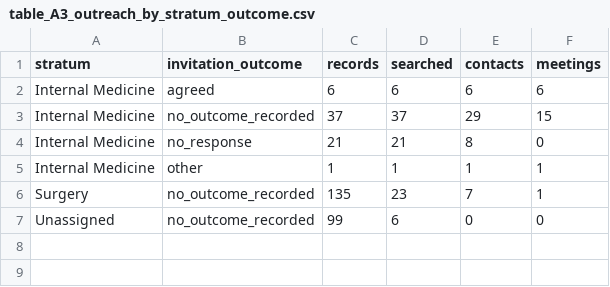
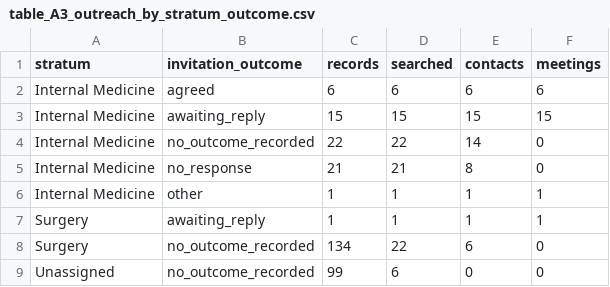
Before and after one commit to ricardopietrobon/grant-ai, a CSV file: outputs/table_A3_outreach_by_stratum_outcome.csv, drawn as a sheet.

```diff
--- a/outputs/table_A3_outreach_by_stratum_outcome.csv
+++ b/outputs/table_A3_outreach_by_stratum_outcome.csv
@@ -2,6 +2,8 @@ stratum,invitation_outcome,records,searched,contacts,meetings
 Internal Medicine,agreed,6,6,6,6
-Internal Medicine,no_outcome_recorded,37,37,29,15
+Internal Medicine,awaiting_reply,15,15,15,15
+Internal Medicine,no_outcome_recorded,22,22,14,0
 Internal Medicine,no_response,21,21,8,0
 Internal Medicine,other,1,1,1,1
-Surgery,no_outcome_recorded,135,23,7,1
+Surgery,awaiting_reply,1,1,1,1
+Surgery,no_outcome_recorded,134,22,6,0
 Unassigned,no_outcome_recorded,99,6,0,0
```
Also changed, not shown: data/outreach_tracker_deid.csv, outputs/table_2.csv, 10 other files.
